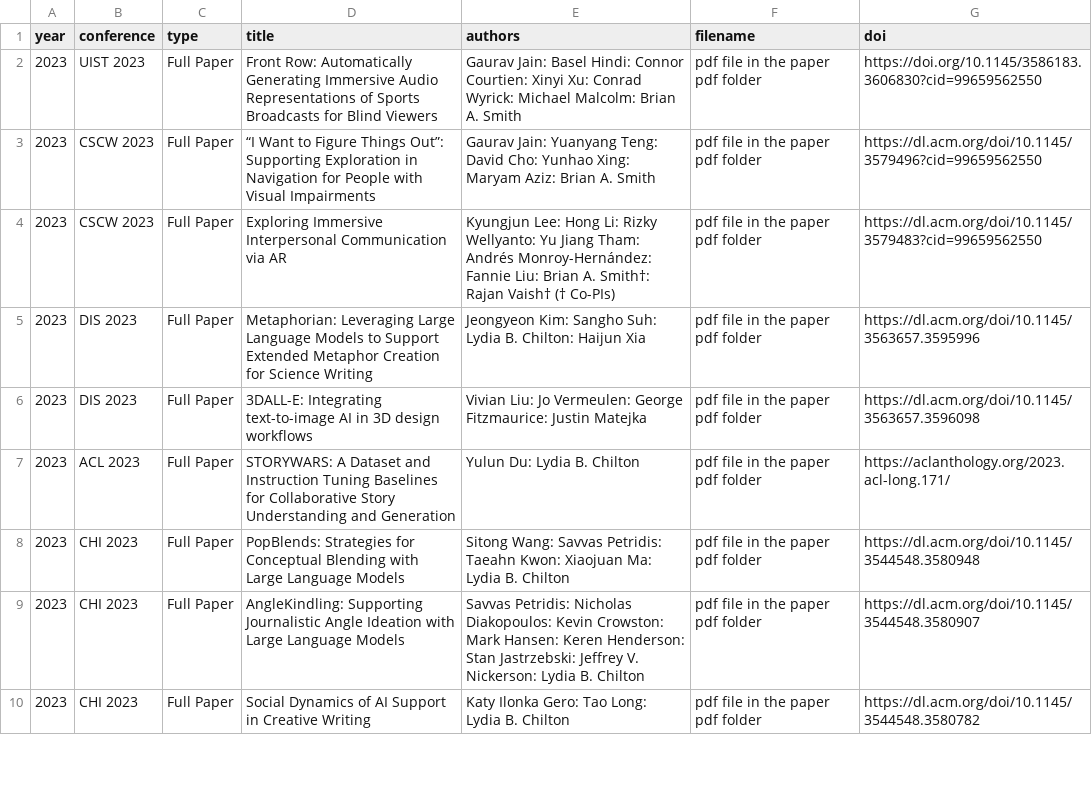
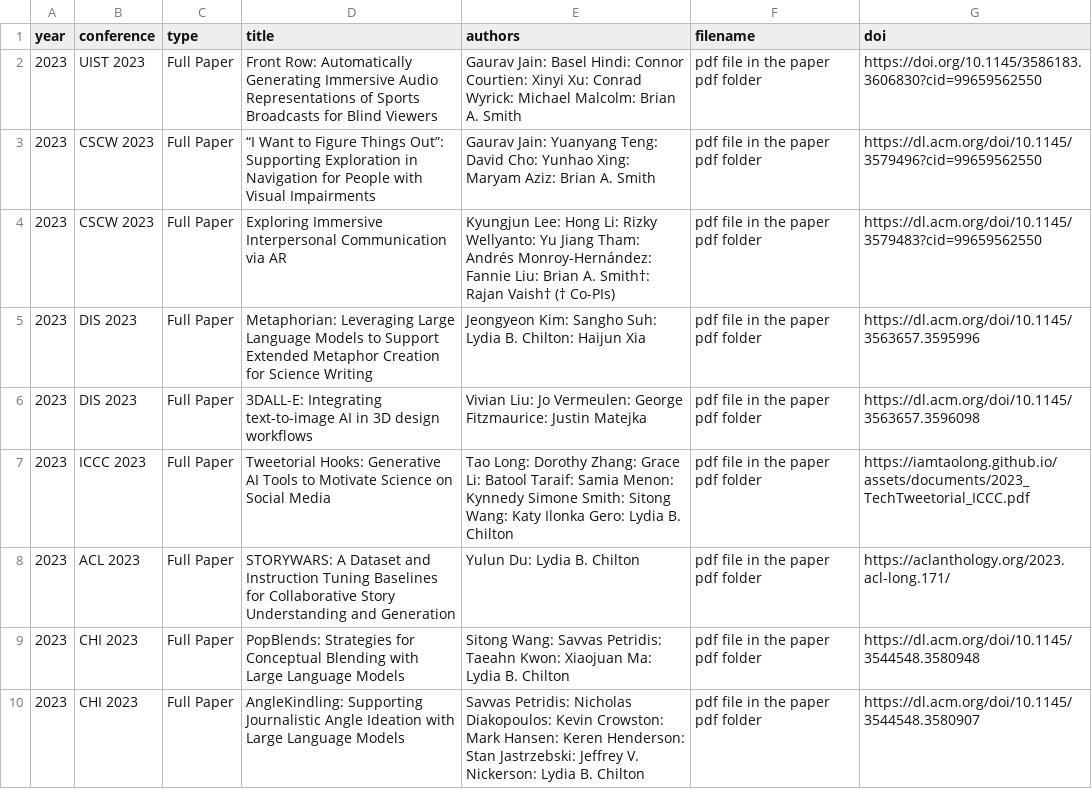
Before and after one commit to ColumbiaHCI/ColumbiaHCI.github.io, a CSV file: data/publications.csv, drawn as a sheet; only a part is shown; the shorter side is filled out with more unchanged rows.

```diff
--- a/data/publications.csv
+++ b/data/publications.csv
@@ -6,2 +6,3 @@ year,conference,type,title,authors,filename,doi
 2023,DIS 2023,Full Paper,3DALL-E: Integrating text-to-image AI in 3D design workflows,Vivian Liu: Jo Vermeulen: George Fitzmaurice: Justin Matejka,pdf file in the paper pdf folder,https://dl.acm.org/doi/10.1145/3563657.3596098
+2023,ICCC 2023,Full Paper,Tweetorial Hooks: Generative AI Tools to Motivate Science on Social Media, Tao Long: Dorothy Zhang: Grace Li: Batool Taraif: Samia Menon: Kynnedy Simone Smith: Sitong Wang: Katy Ilonka Gero: Lydia B. Chilton,pdf file in the paper pdf folder,https://iamtaolong.github.io/assets/documents/2023_TechTweetorial_ICCC.pdf
 2023,ACL 2023,Full Paper,STORYWARS: A Dataset and Instruction Tuning Baselines for Collaborative Story Understanding and Generation,Yulun Du: Lydia B. Chilton,pdf file in the paper pdf folder,https://aclanthology.org/2023.acl-long.171/
```
Also changed, not shown: data/people.csv, 4 other files.
